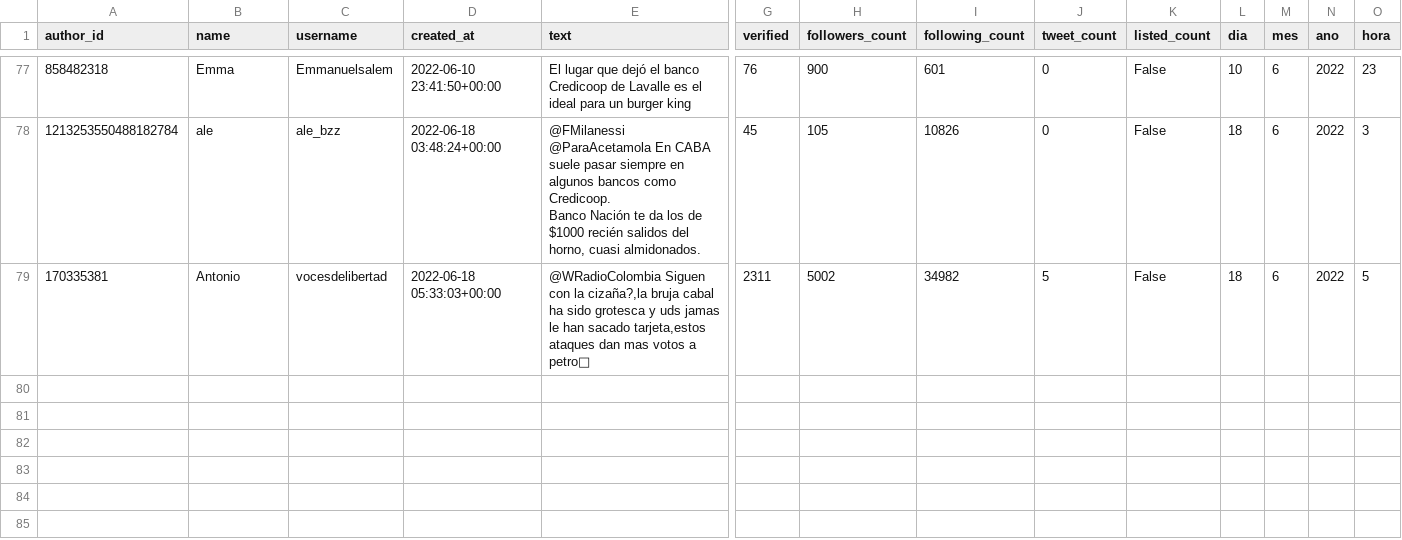
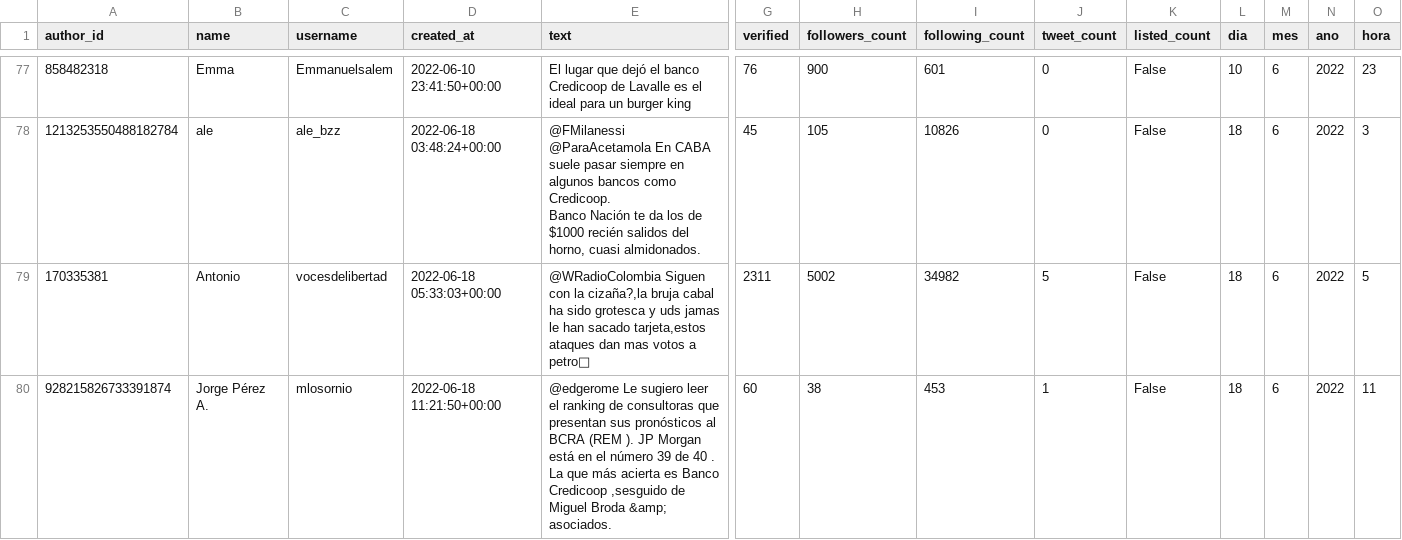
Before and after one commit to sebasur90/tweets_credicoop, a CSV file: tweets_historicos/tweets.csv, drawn as a sheet; only a part is shown, gaps mark what is left out; rows hold the shown columns only; the diff names each change by its address in the sheet, - before the commit and + after, or states it on an @@ line.

Commit message:
actualizando twitts

```diff
--- a/tweets_historicos/tweets.csv
+++ b/tweets_historicos/tweets.csv
+row 80: 928215826733391874 | Jorge Pérez A. | mlosornio | 2022-06-18 11:21:50+00:00 | @edgerome Le sugiero leer el ranking de consultoras que presentan sus pronósticos al BCRA (REM ). JP Morgan está en el número 39 de 40 . La que más acierta es Banco Credicoop ,sesguido de Miguel Broda &amp; asociados. | 60 | 38 | 453 | 1 | False | 18 | 6 | 2022 | 11
```
